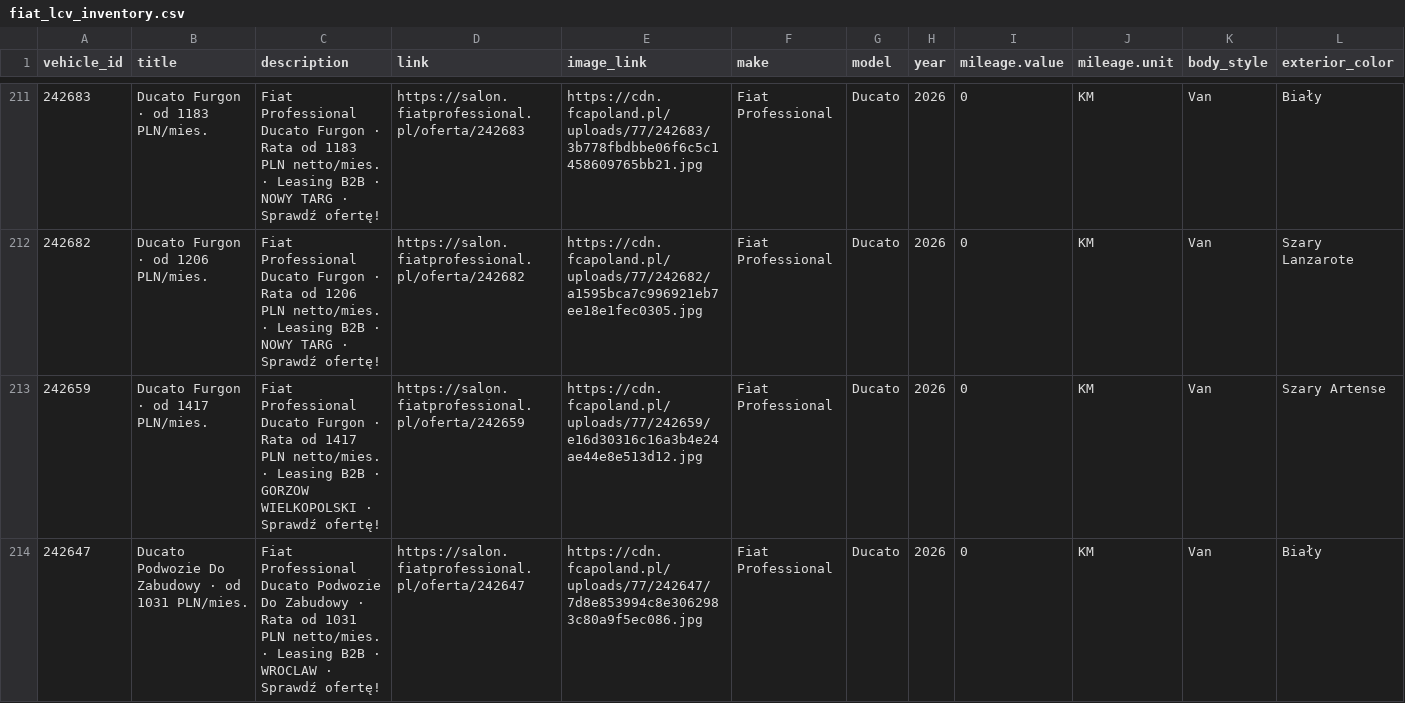
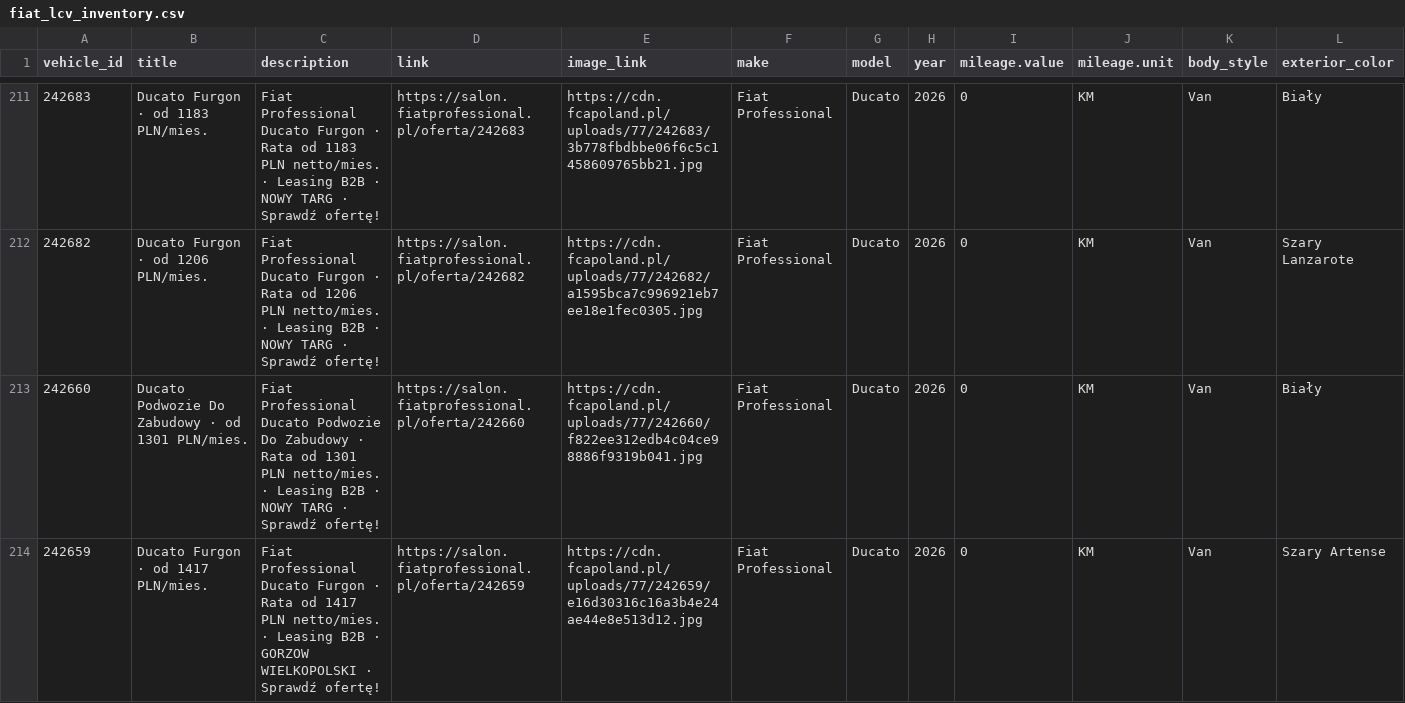
Before and after one commit to Andy11001/-alfa-inventory, a CSV file: data/fiat_lcv_inventory.csv, drawn as a sheet; only a part is shown, gaps mark what is left out; the shorter side is filled out with more unchanged rows; rows hold the shown columns only; the diff covers the shown part only; the diff names each change by its address in the sheet, - before the commit and + after, or states it on an @@ line.

```diff
--- a/data/fiat_lcv_inventory.csv
+++ b/data/fiat_lcv_inventory.csv
+row 213: 242660 | Ducato Podwozie Do Zabudowy · od 1301 PLN/mies. | Fiat Professional Ducato Podwozie Do Zabudowy · Rata od 1301 PLN netto/mies. · Leasing B2B · NOWY TARG · Sprawdź ofertę! | https://salon.fiatprofessional.pl/oferta/242660 | https://cdn.fcapoland.pl/uploads/77/242660/f822ee312edb4c04ce98886f9319b041.jpg | Fiat Professional | Ducato | 2026 | 0 | KM | Van | Biały
```
Also changed, not shown: 7 added rows elsewhere in this file, data/fiat_osobowe_inventory.csv.
